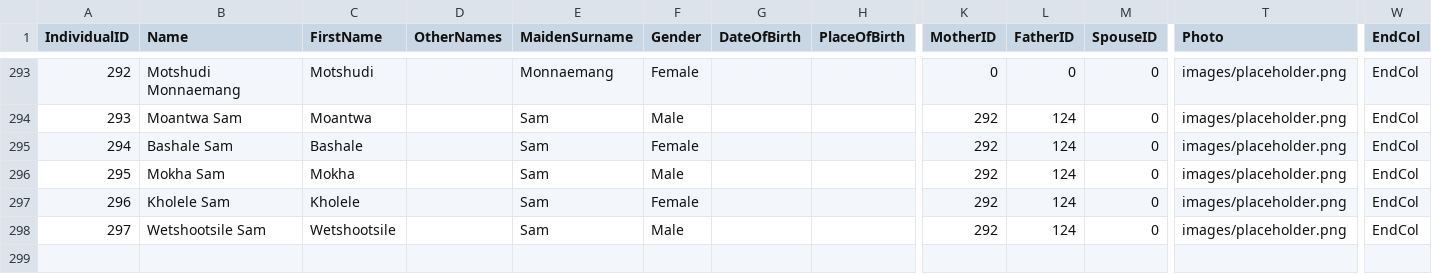
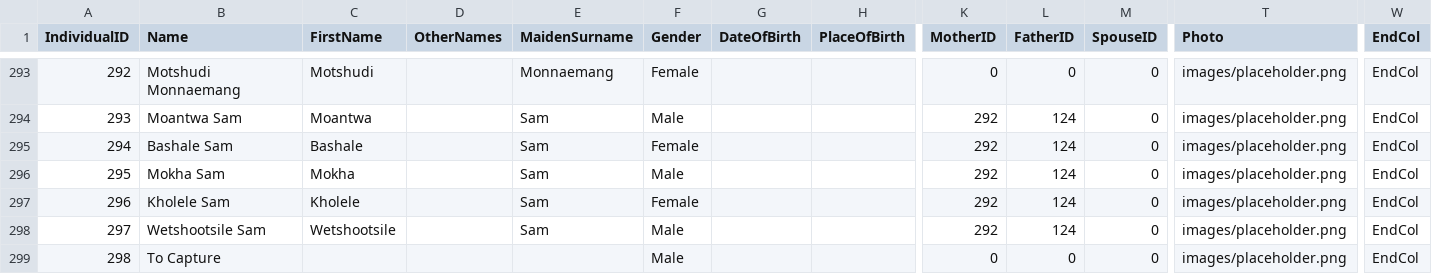
Before and after one commit to olepodisegithub/oatsfamily, a CSV file: scripts/family.csv (was family.csv), drawn as a sheet; only a part is shown, gaps mark what is left out; rows hold the shown columns only; the diff names each change by its address in the sheet, - before the commit and + after, or states it on an @@ line.

```diff
--- a/family.csv
+++ b/scripts/family.csv
+row 299: 298 | To Capture |  |  |  | Male |  |  | 0 | 0 | 0 | images/placeholder.png | EndCol
```
Also changed, not shown: 4 other files.
